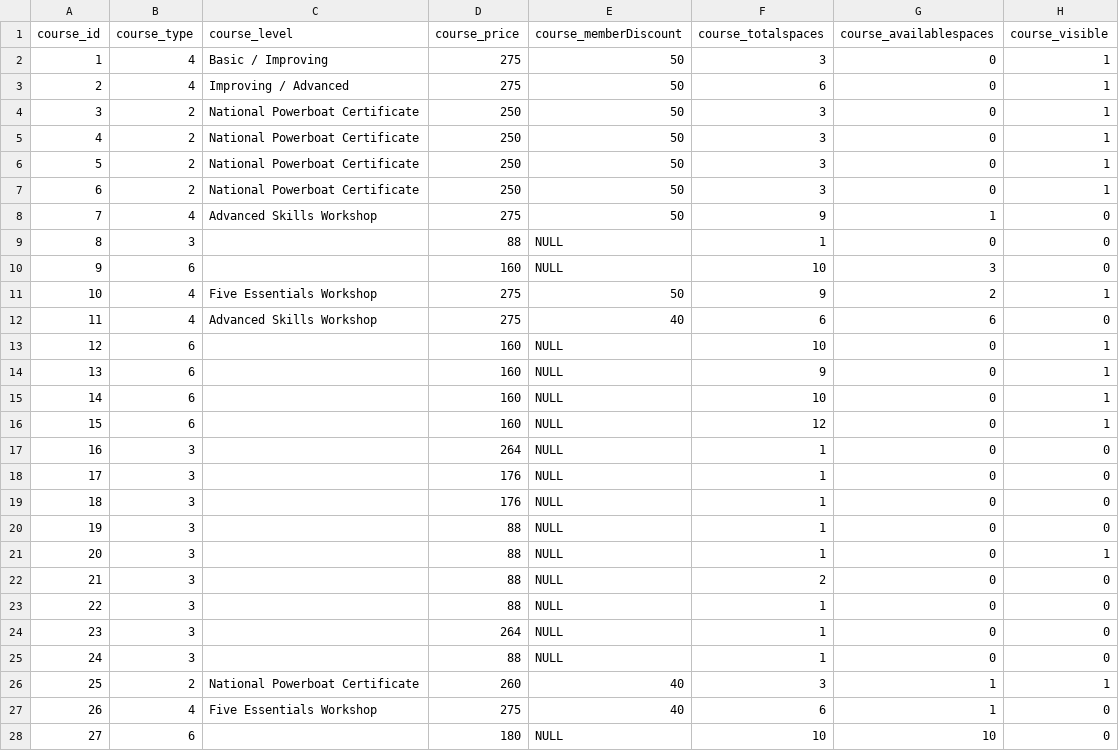
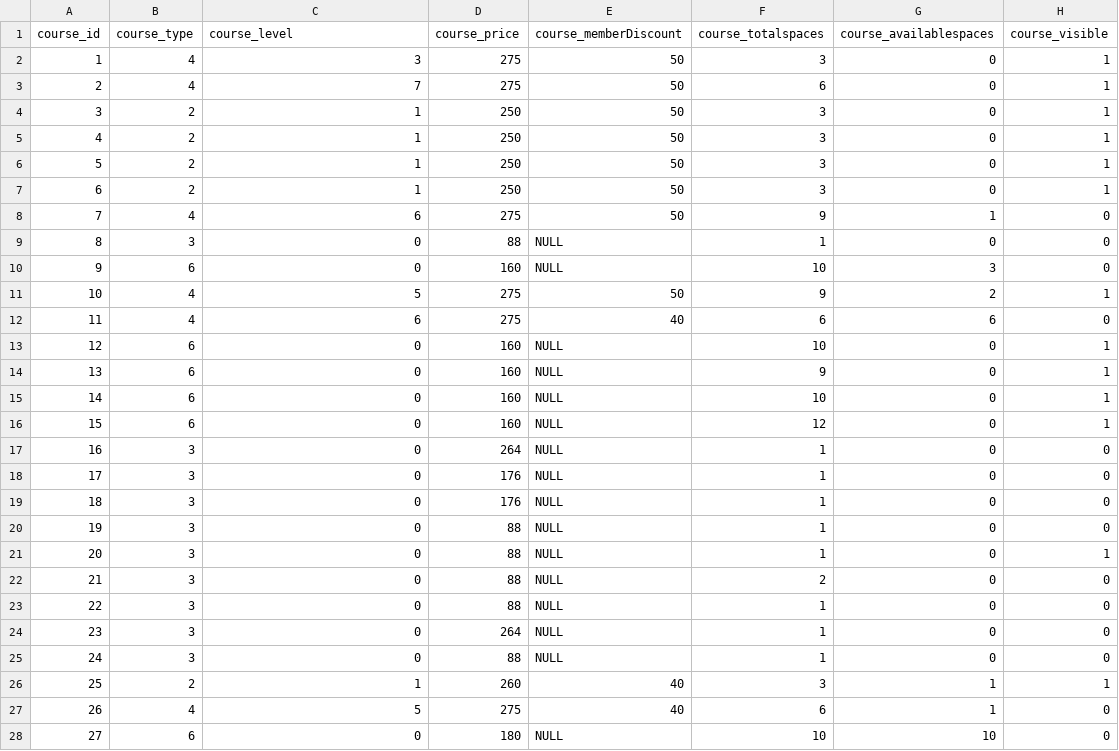
Before and after one commit to cillfog1/SailingThroughData, a CSV file: database/processed/courses.csv, drawn as a sheet; only a part is shown; the diff covers the shown part only; the diff names each change by its address in the sheet, - before the commit and + after, or states it on an @@ line.

Commit message:
Added course level processing

```diff
--- a/database/processed/courses.csv
+++ b/database/processed/courses.csv
-C2 (course_level): Basic / Improving
+C2 (course_level): 3
-C3 (course_level): Improving / Advanced
+C3 (course_level): 7
-C4:C7 (course_level): National Powerboat Certificate
+C4:C7 (course_level): 1
-C8 (course_level): Advanced Skills Workshop
+C8 (course_level): 6
-C9:C10 (course_level): (empty)
+C9:C10 (course_level): 0
-C11 (course_level): Five Essentials Workshop
+C11 (course_level): 5
-C12 (course_level): Advanced Skills Workshop
+C12 (course_level): 6
-C13:C25 (course_level): (empty)
+C13:C25 (course_level): 0
-C26 (course_level): National Powerboat Certificate
+C26 (course_level): 1
-C27 (course_level): Five Essentials Workshop
+C27 (course_level): 5
-C28 (course_level): (empty)
+C28 (course_level): 0
```
Also changed, not shown: 80 edited cells elsewhere in this file, 1 other file.
